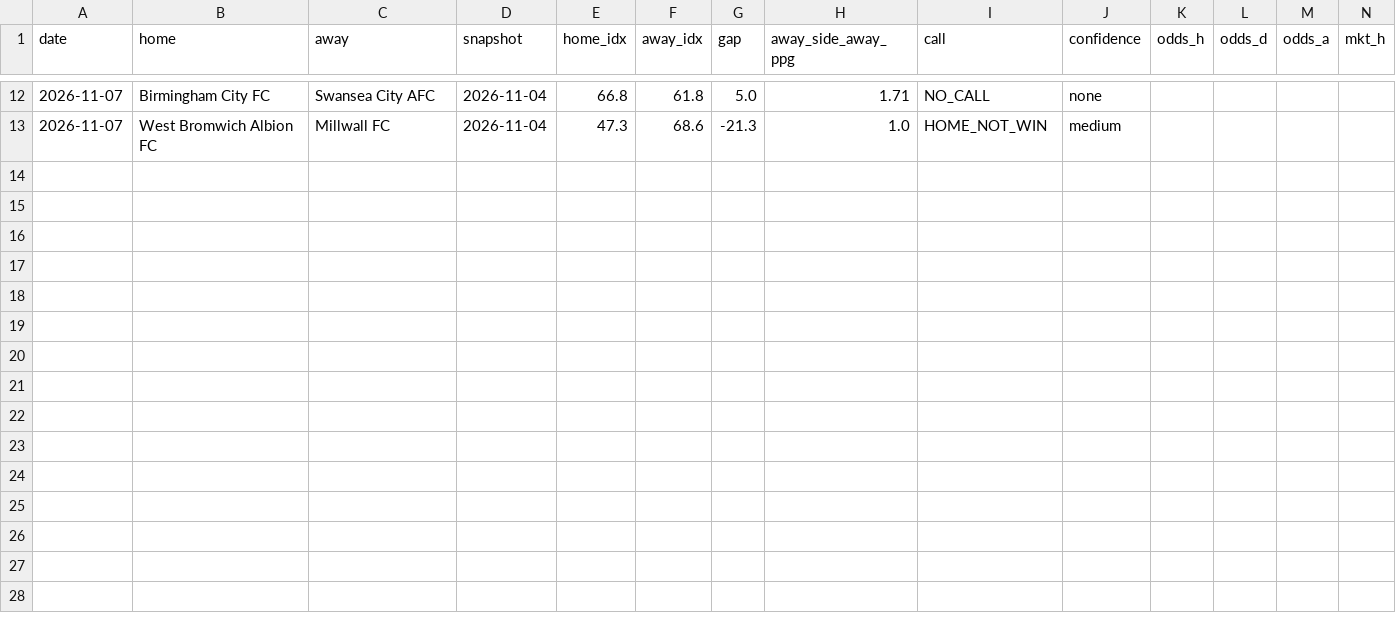
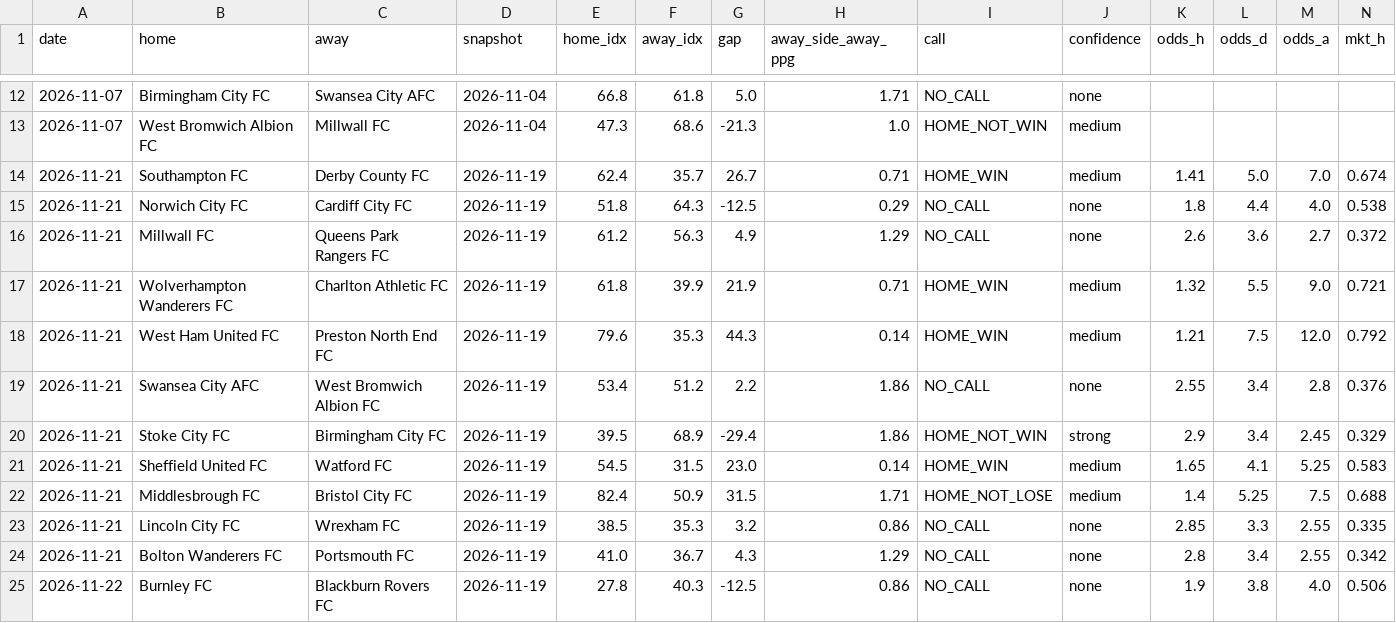
Before and after one commit to expectedbham-collab/xb-stats, a CSV file: tracking/predictions.csv, drawn as a sheet; only a part is shown, gaps mark what is left out; rows hold the shown columns only; the diff names each change by its address in the sheet, - before the commit and + after, or states it on an @@ line.

```diff
--- a/tracking/predictions.csv
+++ b/tracking/predictions.csv
+row 14: 2026-11-21 | Southampton FC | Derby County FC | 2026-11-19 | 62.4 | 35.7 | 26.7 | 0.71 | HOME_WIN | medium | 1.41 | 5.0 | 7.0 | 0.674
+row 15: 2026-11-21 | Norwich City FC | Cardiff City FC | 2026-11-19 | 51.8 | 64.3 | -12.5 | 0.29 | NO_CALL | none | 1.8 | 4.4 | 4.0 | 0.538
+row 16: 2026-11-21 | Millwall FC | Queens Park Rangers FC | 2026-11-19 | 61.2 | 56.3 | 4.9 | 1.29 | NO_CALL | none | 2.6 | 3.6 | 2.7 | 0.372
+row 17: 2026-11-21 | Wolverhampton Wanderers FC | Charlton Athletic FC | 2026-11-19 | 61.8 | 39.9 | 21.9 | 0.71 | HOME_WIN | medium | 1.32 | 5.5 | 9.0 | 0.721
+row 18: 2026-11-21 | West Ham United FC | Preston North End FC | 2026-11-19 | 79.6 | 35.3 | 44.3 | 0.14 | HOME_WIN | medium | 1.21 | 7.5 | 12.0 | 0.792
+row 19: 2026-11-21 | Swansea City AFC | West Bromwich Albion FC | 2026-11-19 | 53.4 | 51.2 | 2.2 | 1.86 | NO_CALL | none | 2.55 | 3.4 | 2.8 | 0.376
+row 20: 2026-11-21 | Stoke City FC | Birmingham City FC | 2026-11-19 | 39.5 | 68.9 | -29.4 | 1.86 | HOME_NOT_WIN | strong | 2.9 | 3.4 | 2.45 | 0.329
+row 21: 2026-11-21 | Sheffield United FC | Watford FC | 2026-11-19 | 54.5 | 31.5 | 23.0 | 0.14 | HOME_WIN | medium | 1.65 | 4.1 | 5.25 | 0.583
+row 22: 2026-11-21 | Middlesbrough FC | Bristol City FC | 2026-11-19 | 82.4 | 50.9 | 31.5 | 1.71 | HOME_NOT_LOSE | medium | 1.4 | 5.25 | 7.5 | 0.688
+row 23: 2026-11-21 | Lincoln City FC | Wrexham FC | 2026-11-19 | 38.5 | 35.3 | 3.2 | 0.86 | NO_CALL | none | 2.85 | 3.3 | 2.55 | 0.335
+row 24: 2026-11-21 | Bolton Wanderers FC | Portsmouth FC | 2026-11-19 | 41.0 | 36.7 | 4.3 | 1.29 | NO_CALL | none | 2.8 | 3.4 | 2.55 | 0.342
+row 25: 2026-11-22 | Burnley FC | Blackburn Rovers FC | 2026-11-19 | 27.8 | 40.3 | -12.5 | 0.86 | NO_CALL | none | 1.9 | 3.8 | 4.0 | 0.506
```
